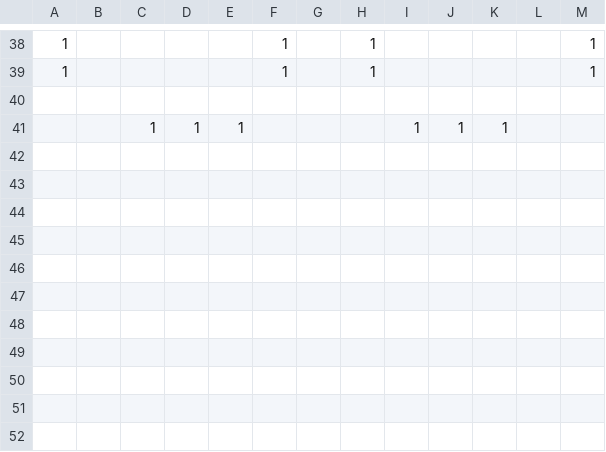
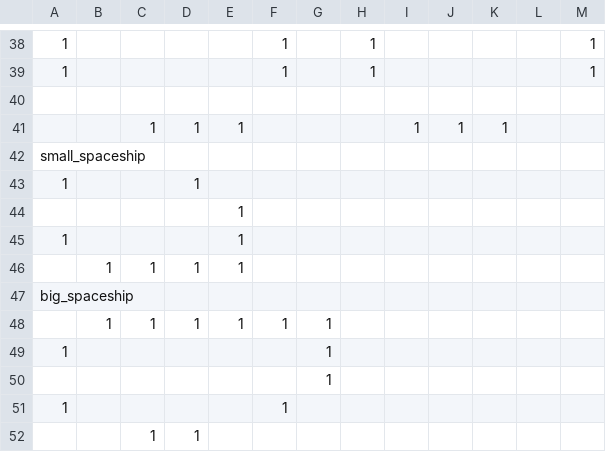
Before and after one commit to fabiovac/game_of_life, a CSV file: patterns.csv, drawn as a sheet; only a part is shown, gaps mark what is left out; the diff names each change by its address in the sheet, - before the commit and + after, or states it on an @@ line.

Commit message:
Added spaceships to patterns

```diff
--- a/patterns.csv
+++ b/patterns.csv
+row 42: small_spaceship
+row 43: 1 |  |  | 1
+row 44:  |  |  |  | 1
+row 45: 1 |  |  |  | 1
+row 46:  | 1 | 1 | 1 | 1
+row 47: big_spaceship
+row 48:  | 1 | 1 | 1 | 1 | 1 | 1
+row 49: 1 |  |  |  |  |  | 1
+row 50:  |  |  |  |  |  | 1
+row 51: 1 |  |  |  |  | 1
+row 52:  |  | 1 | 1
```
Also changed, not shown: 3 other files.
